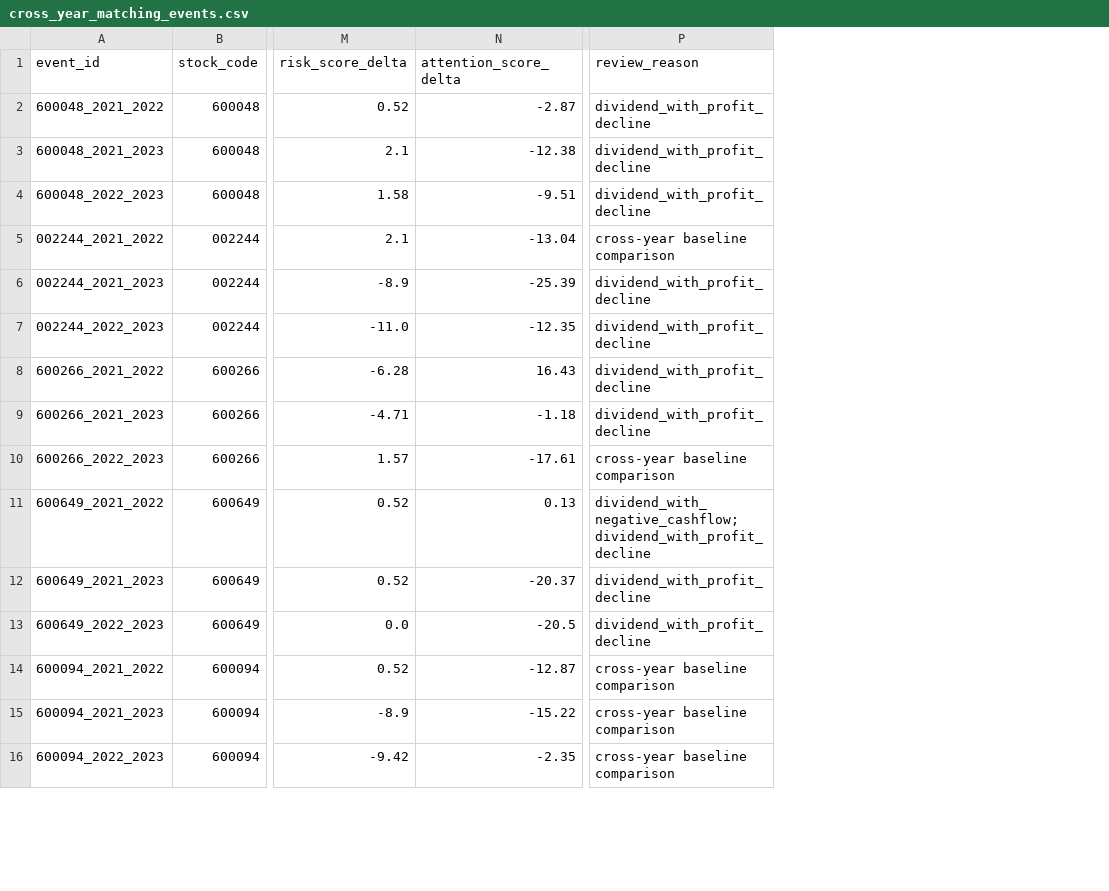
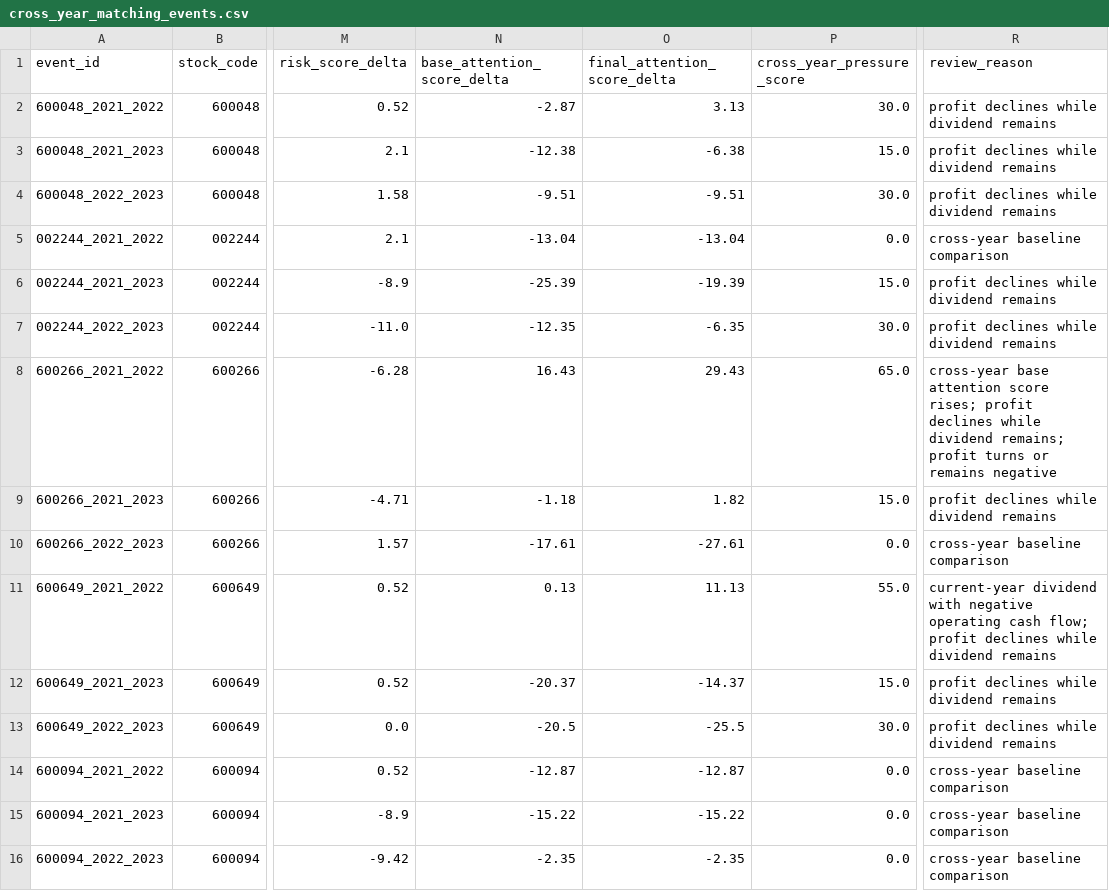
Before and after one commit to magu334/zuoye, a CSV file: outputs/analysis/cross_year_matching_events.csv, drawn as a sheet; only a part is shown, gaps mark what is left out; addresses are those after the commit; the diff covers the shown part only; the diff names each change by its address in the sheet, - before the commit and + after, or states it on an @@ line.

```diff
--- a/outputs/analysis/cross_year_matching_events.csv
+++ b/outputs/analysis/cross_year_matching_events.csv
+column O (final_attention_score_delta), rows 2-16: 3.13 | -6.38 | -9.51 | -13.04 | -19.39 | -6.35 | 29.43 | 1.82 | -27.61 | 11.13 | -14.37 | -25.5 | -12.87 | -15.22 | -2.35
+column P (cross_year_pressure_score), rows 2-16: 30.0 | 15.0 | 30.0 | 0.0 | 15.0 | 30.0 | 65.0 | 15.0 | 0.0 | 55.0 | 15.0 | 30.0 | 0.0 | 0.0 | 0.0
-N1: attention_score_delta
+N1: base_attention_score_delta
-R2:R4 (review_reason): dividend_with_profit_decline
+R2:R4 (review_reason): profit declines while dividend remains
-R6:R7 (review_reason): dividend_with_profit_decline
+R6:R7 (review_reason): profit declines while dividend remains
-R8 (review_reason): dividend_with_profit_decline
+R8 (review_reason): cross-year base attention score rises; profit declines while dividend remains; profit turns or remains negative
-R9 (review_reason): dividend_with_profit_decline
+R9 (review_reason): profit declines while dividend remains
-R11 (review_reason): dividend_with_negative_cashflow; dividend_with_profit_decline
+R11 (review_reason): current-year dividend with negative operating cash flow; profit declines while dividend remains
-R12:R13 (review_reason): dividend_with_profit_decline
+R12:R13 (review_reason): profit declines while dividend remains
```
Also changed, not shown: 30 edited cells elsewhere in this file, outputs/results/final_results.csv, outputs/sample_outputs/quantitative_scored_records_sample.csv, 23 other files.
